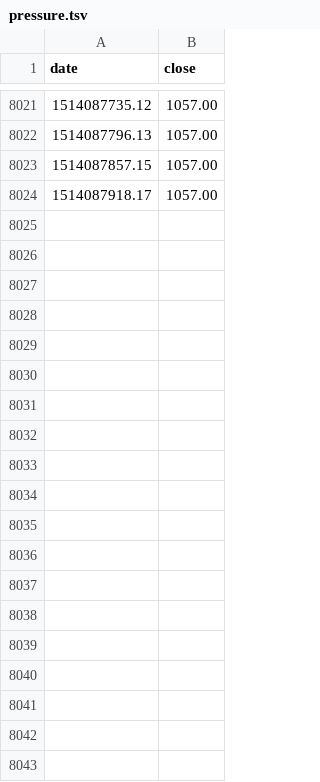
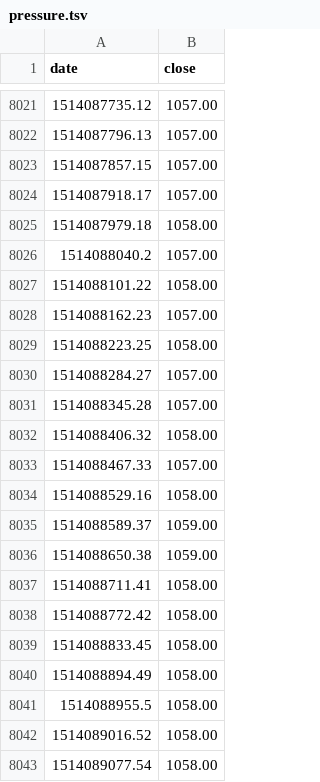
Before and after one commit to dwblair/row-001, a TSV file: pressure.tsv, drawn as a sheet; only a part is shown, gaps mark what is left out; the diff covers the shown part only; the diff names each change by its address in the sheet, - before the commit and + after, or states it on an @@ line.

```diff
--- a/pressure.tsv
+++ b/pressure.tsv
+row 8025: 1514087979.18 | 1058.00
+row 8026: 1514088040.2 | 1057.00
+row 8027: 1514088101.22 | 1058.00
+row 8028: 1514088162.23 | 1057.00
+row 8029: 1514088223.25 | 1058.00
+row 8030: 1514088284.27 | 1057.00
+row 8031: 1514088345.28 | 1057.00
+row 8032: 1514088406.32 | 1058.00
+row 8033: 1514088467.33 | 1057.00
+row 8034: 1514088529.16 | 1058.00
+row 8035: 1514088589.37 | 1059.00
+row 8036: 1514088650.38 | 1059.00
+row 8037: 1514088711.41 | 1058.00
+row 8038: 1514088772.42 | 1058.00
+row 8039: 1514088833.45 | 1058.00
+row 8040: 1514088894.49 | 1058.00
+row 8041: 1514088955.5 | 1058.00
+row 8042: 1514089016.52 | 1058.00
+row 8043: 1514089077.54 | 1058.00
```
Also changed, not shown: 31 added rows elsewhere in this file, conductivity.tsv, depth.tsv, 10 other files.
